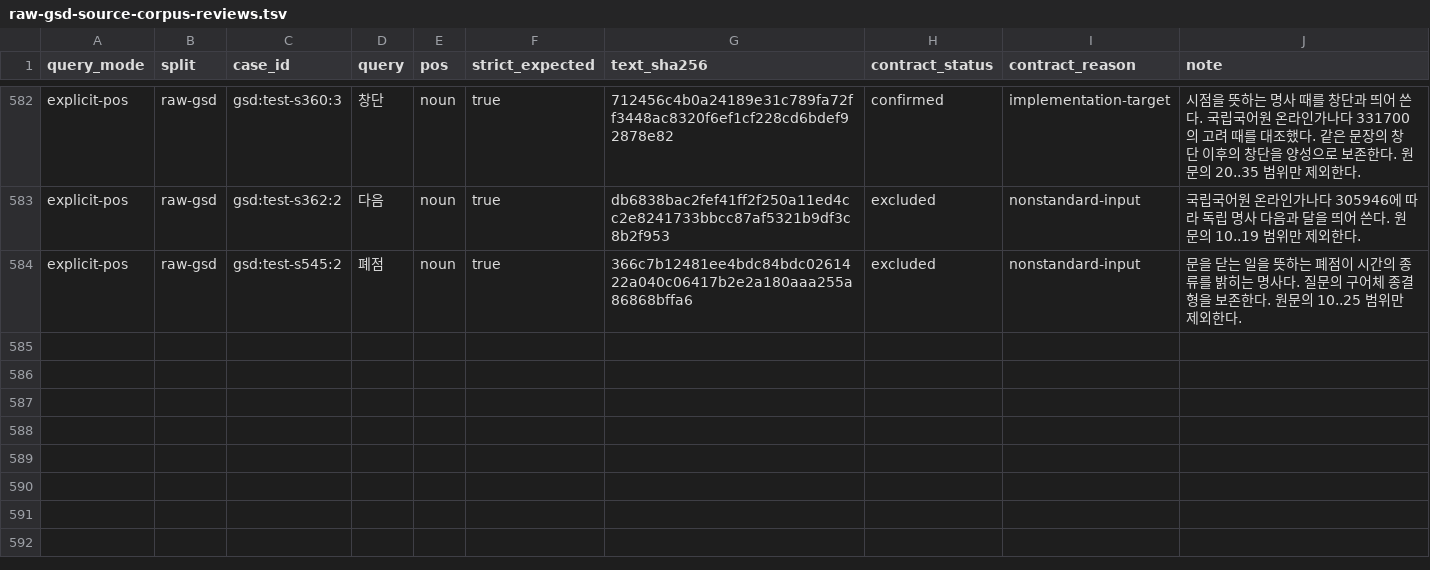
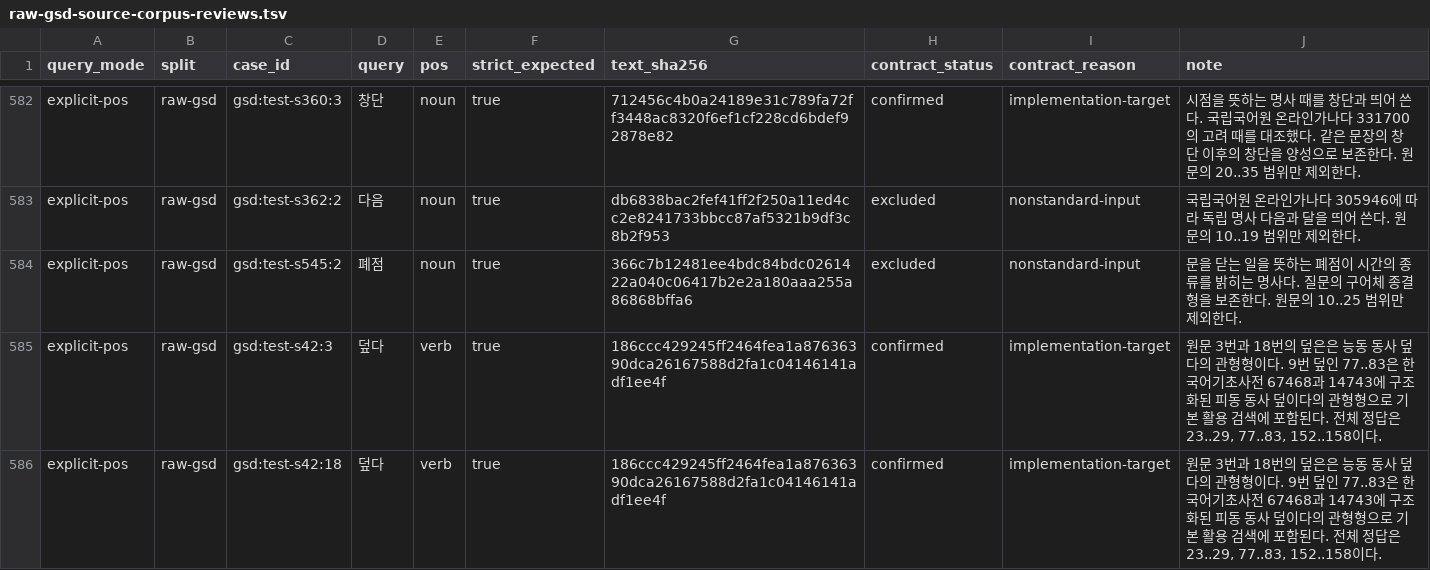
Before and after one commit to SeokminHong/kfind, a TSV file: tools/morph-compare/raw-gsd-source-corpus-reviews.tsv, drawn as a sheet; only a part is shown, gaps mark what is left out.

```diff
--- a/tools/morph-compare/raw-gsd-source-corpus-reviews.tsv
+++ b/tools/morph-compare/raw-gsd-source-corpus-reviews.tsv
@@ -584 +584,3 @@ explicit-pos	raw-gsd	gsd:test-s362:2	다음	noun	true	db6838bac2fef41ff2f250a11e
 explicit-pos	raw-gsd	gsd:test-s545:2	폐점	noun	true	366c7b12481ee4bdc84bdc0261422a040c06417b2e2a180aaa255a86868bffa6	excluded	nonstandard-input	문을 닫는 일을 뜻하는 폐점이 시간의 종류를 밝히는 명사다. 질문의 구어체 종결형을 보존한다. 원문의 10..25 범위만 제외한다.
+explicit-pos	raw-gsd	gsd:test-s42:3	덮다	verb	true	186ccc429245ff2464fea1a87636390dca26167588d2fa1c04146141adf1ee4f	confirmed	implementation-target	원문 3번과 18번의 덮은은 능동 동사 덮다의 관형형이다. 9번 덮인 77..83은 한국어기초사전 67468과 14743에 구조화된 피동 동사 덮이다의 관형형으로 기본 활용 검색에 포함된다. 전체 정답은 23..29, 77..83, 152..158이다.
+explicit-pos	raw-gsd	gsd:test-s42:18	덮다	verb	true	186ccc429245ff2464fea1a87636390dca26167588d2fa1c04146141adf1ee4f	confirmed	implementation-target	원문 3번과 18번의 덮은은 능동 동사 덮다의 관형형이다. 9번 덮인 77..83은 한국어기초사전 67468과 14743에 구조화된 피동 동사 덮이다의 관형형으로 기본 활용 검색에 포함된다. 전체 정답은 23..29, 77..83, 152..158이다.
```
Also changed, not shown: tools/morph-compare/gsd-positive-corpus-reviews.tsv, 2 other files.
